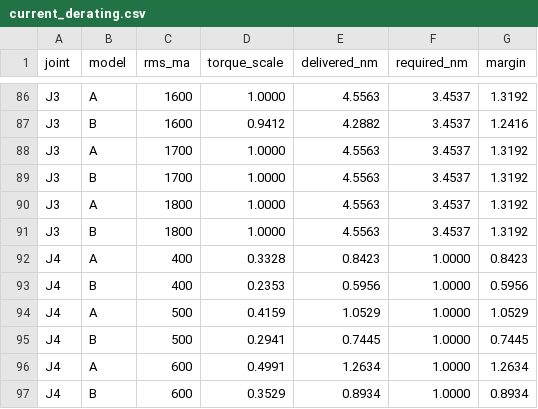
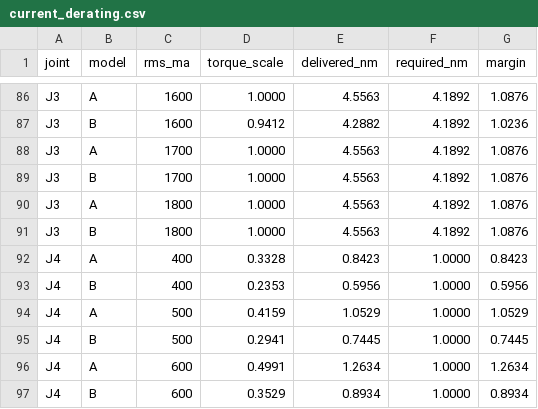
Before and after one commit to kutilz/robotic-arm, a CSV file: benchmarks/data/current_derating.csv, drawn as a sheet; only a part is shown, gaps mark what is left out; the diff covers the shown part only; the diff names each change by its address in the sheet, - before the commit and + after, or states it on an @@ line.

```diff
--- a/benchmarks/data/current_derating.csv
+++ b/benchmarks/data/current_derating.csv
-F86:F91 (required_nm): 3.4537
+F86:F91 (required_nm): 4.1892
-G86 (margin): 1.3192
+G86 (margin): 1.0876
-G87 (margin): 1.2416
+G87 (margin): 1.0236
-G88:G91 (margin): 1.3192
+G88:G91 (margin): 1.0876
```
Also changed, not shown: 108 edited cells elsewhere in this file, benchmarks/data/payload_map.csv, 9 other files.
